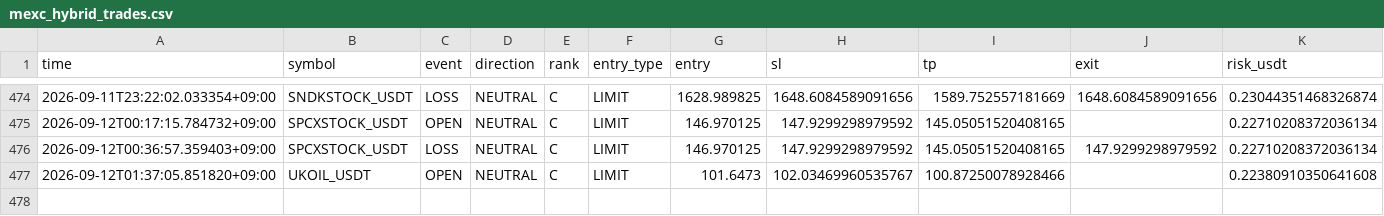
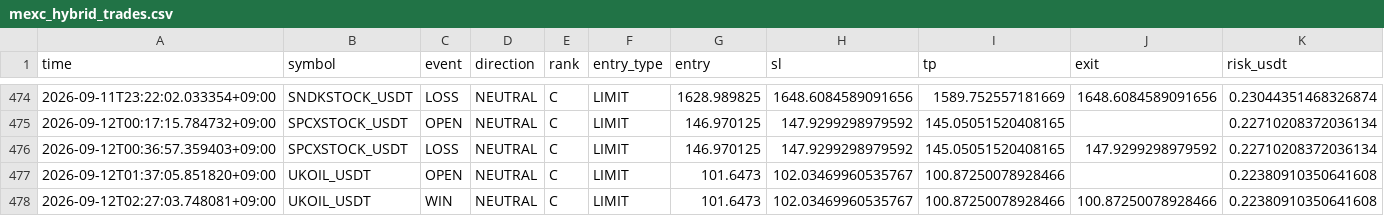
Before and after one commit to Sho-Sho122/mexc-monitor, a CSV file: mexc_hybrid_trades.csv, drawn as a sheet; only a part is shown, gaps mark what is left out; rows hold the shown columns only; the diff names each change by its address in the sheet, - before the commit and + after, or states it on an @@ line.

Commit message:
Update MEXC HYBRID state

```diff
--- a/mexc_hybrid_trades.csv
+++ b/mexc_hybrid_trades.csv
+row 478: 2026-09-12T02:27:03.748081+09:00 | UKOIL_USDT | WIN | NEUTRAL | C | LIMIT | 101.6473 | 102.03469960535767 | 100.87250078928466 | 100.87250078928466 | 0.22380910350641608
```
Also changed, not shown: 1 other file.
